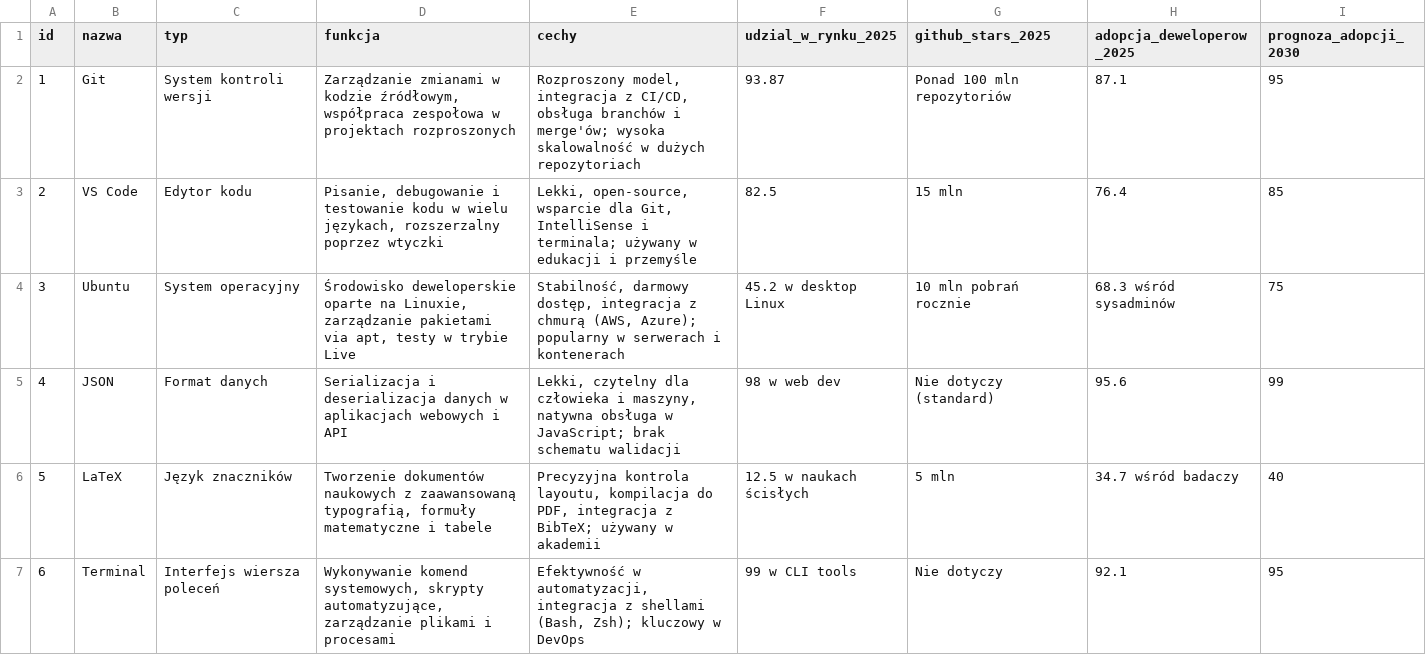
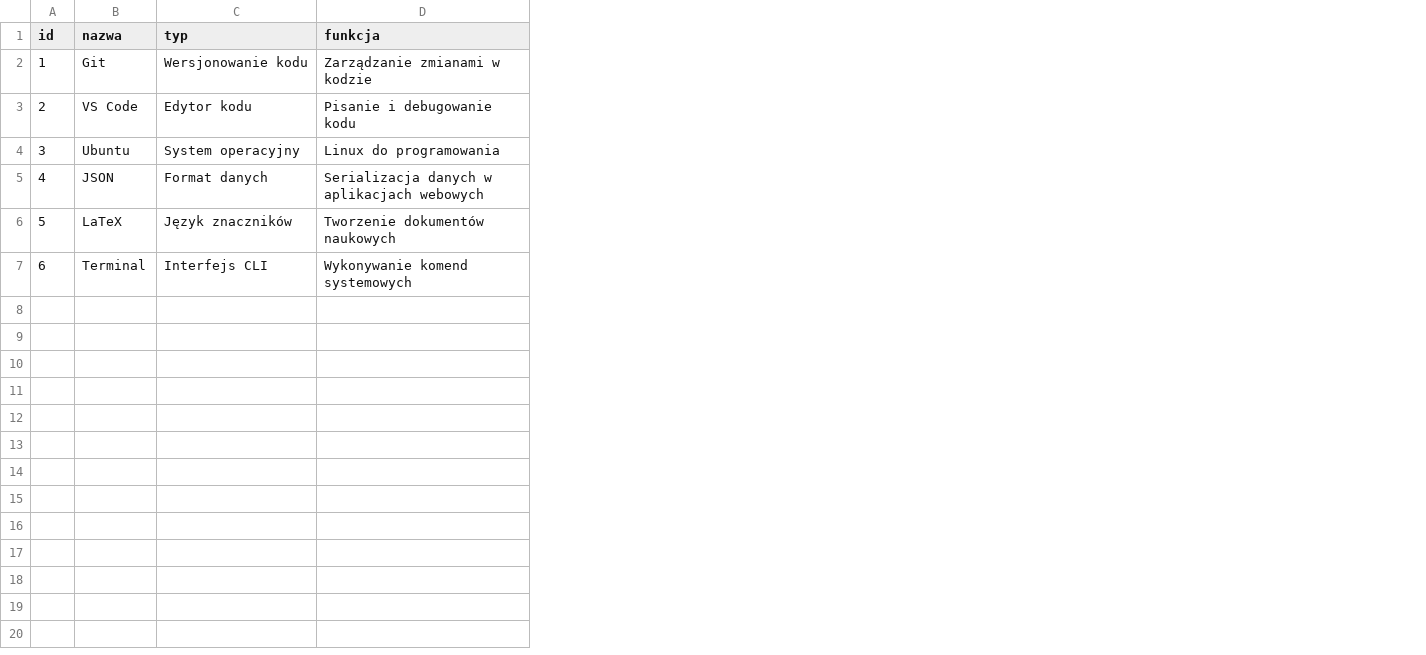
Before and after one commit to DanilaMinkou/Narz-dzia-IT-Lab-Repo, a CSV file: narzedzia_it.csv, drawn as a sheet; only a part is shown; the diff covers the shown part only; the diff names each change by its address in the sheet, - before the commit and + after, or states it on an @@ line.

```diff
--- a/narzedzia_it.csv
+++ b/narzedzia_it.csv
-column E (cechy), rows 2-7: Rozproszony model, integracja z CI/CD, obsługa branchów i merge'ów; wysoka skalowalność w dużych repozytoriach | Lekki, open-source, wsparcie dla Git, IntelliSense i terminala; używany w edukacji i przemyśle | Stabilność, darmowy dostęp, integracja z chmurą (AWS, Azure); popularny w serwerach i kontenerach | Lekki, czytelny dla człowieka i maszyny, natywna obsługa w JavaScript; brak schematu walidacji | Precyzyjna kontrola layoutu, kompilacja do PDF, integracja z BibTeX; używany w akademii | Efektywność w automatyzacji, integracja z shellami (Bash, Zsh); kluczowy w DevOps
-column F (udzial_w_rynku_2025), rows 2-7: 93.87 | 82.5 | 45.2 w desktop Linux | 98 w web dev | 12.5 w naukach ścisłych | 99 w CLI tools
-column G (github_stars_2025), rows 2-7: Ponad 100 mln repozytoriów | 15 mln | 10 mln pobrań rocznie | Nie dotyczy (standard) | 5 mln | Nie dotyczy
-column H (adopcja_deweloperow_2025), rows 2-7: 87.1 | 76.4 | 68.3 wśród sysadminów | 95.6 | 34.7 wśród badaczy | 92.1
-column I (prognoza_adopcji_2030), rows 2-7: 95 | 85 | 75 | 99 | 40 | 95
-C2 (typ): System kontroli wersji
+C2 (typ): Wersjonowanie kodu
-D2 (funkcja): …w kodzie źródłowym, współpraca zespołowa w projektach rozproszonych
+D2 (funkcja): …w kodzie
-D3 (funkcja): Pisanie, debugowanie i testowanie kodu w wielu językach, rozszerzalny poprzez wtyczki
+D3 (funkcja): Pisanie i debugowanie kodu
-D4 (funkcja): Środowisko deweloperskie oparte na Linuxie, zarządzanie pakietami via apt, testy w trybie Live
+D4 (funkcja): Linux do programowania
-D5 (funkcja): Serializacja i deserializacja danych w aplikacjach webowych i API
+D5 (funkcja): Serializacja danych w aplikacjach webowych
-D6 (funkcja): …dokumentów naukowych z zaawansowaną typografią, formuły matematyczne i tabele
+D6 (funkcja): …dokumentów naukowych
-C7 (typ): Interfejs wiersza poleceń
+C7 (typ): Interfejs CLI
-D7 (funkcja): Wykonywanie komend systemowych, skrypty automatyzujące, zarządzanie plikami i procesami
+D7 (funkcja): Wykonywanie komend systemowych
```
Also changed, not shown: 6 removed rows elsewhere in this file, 5 other files.
